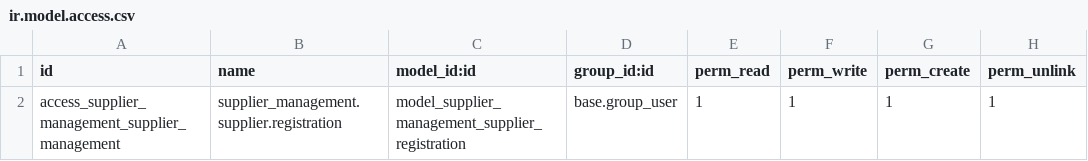
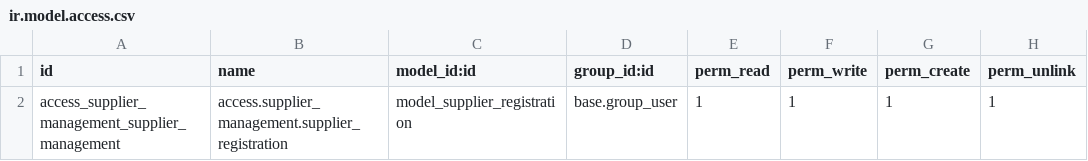
Before and after one commit to anowarulkarim/supplier_management, a CSV file: security/ir.model.access.csv, drawn as a sheet.

```diff
--- a/security/ir.model.access.csv
+++ b/security/ir.model.access.csv
@@ -1,2 +1,2 @@
 id,name,model_id:id,group_id:id,perm_read,perm_write,perm_create,perm_unlink
-access_supplier_management_supplier_management,supplier_management.supplier.registration,model_supplier_management_supplier_registration,base.group_user,1,1,1,1
+access_supplier_management_supplier_management,access.supplier_management.supplier_registration,model_supplier_registration,base.group_user,1,1,1,1
```
Also changed, not shown: 6 other files.
